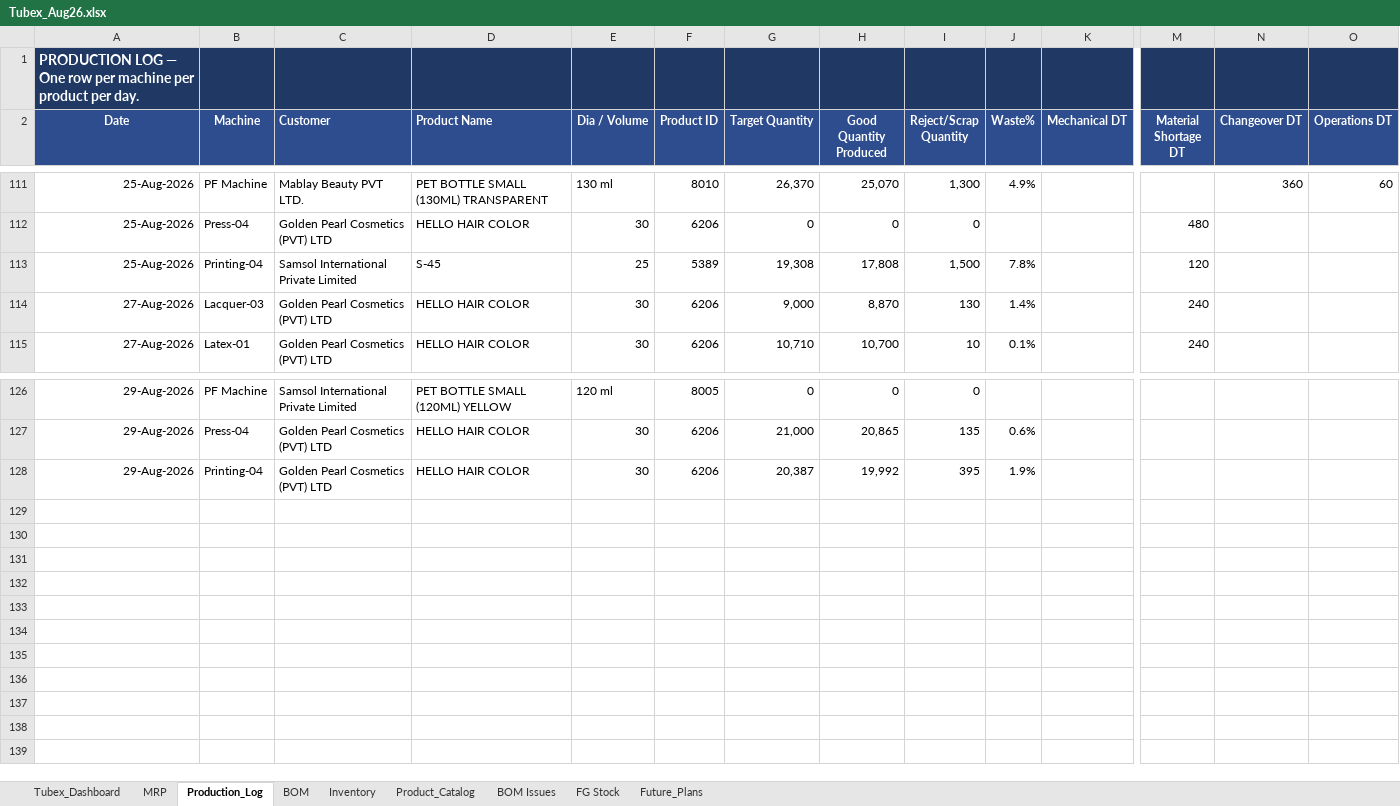
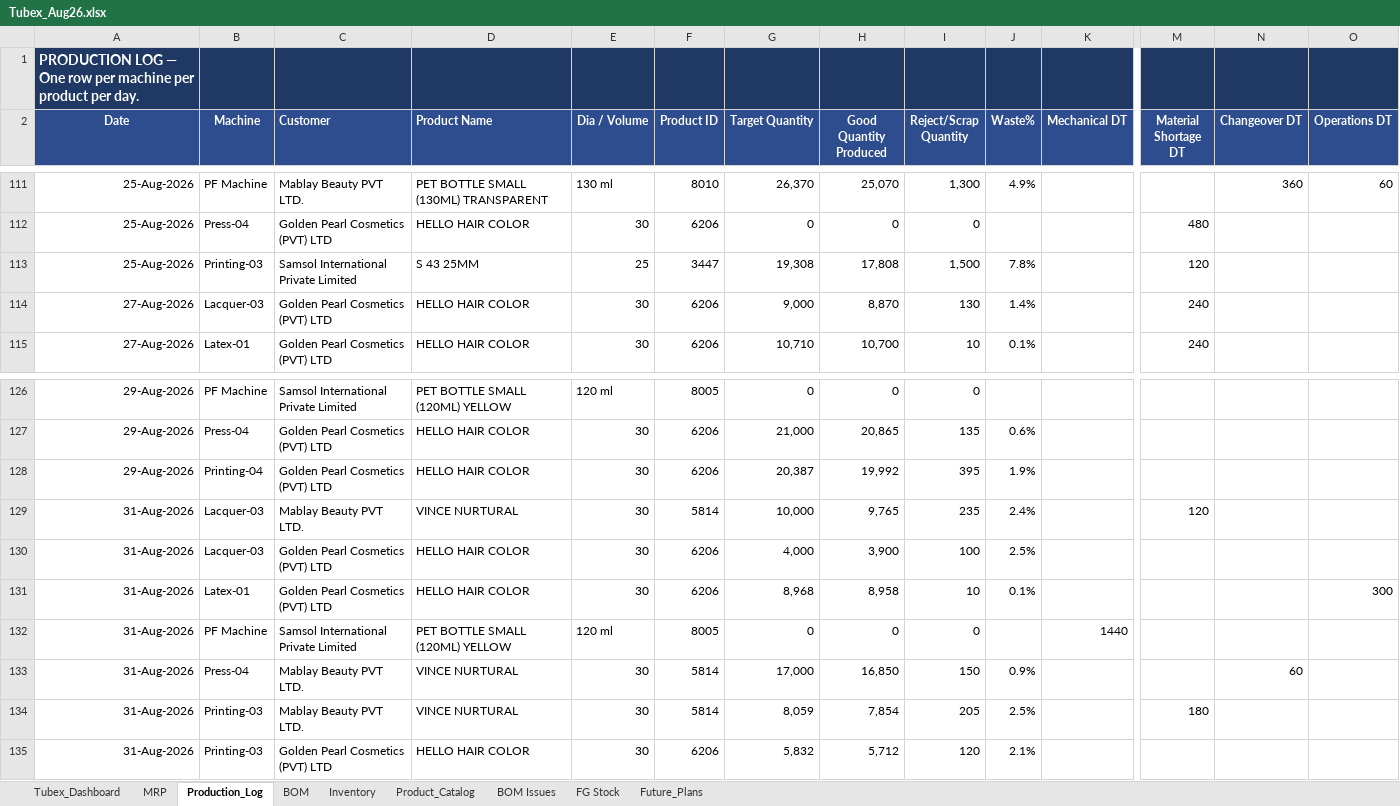
Before and after one commit to ckndr/alpha-containers, an Excel workbook: Tubex_Aug26.xlsx, sheet Production_Log, drawn as a sheet; only a part is shown, gaps mark what is left out; values as stored, in another font and other column widths than the file's, no borders; rows hold the shown columns only; the diff names each change by its address in the sheet, - before the commit and + after, or states it on an @@ line.

```diff
--- a/Tubex_Aug26.xlsx (sheet Production_Log)
+++ b/Tubex_Aug26.xlsx (sheet Production_Log)
-B113 (Machine): Printing-04
+B113 (Machine): Printing-03
-D113 (Product Name): S-45
+D113 (Product Name): S 43 25MM
-F113 (Product ID): 5389
+F113 (Product ID): 3447
+row 129: 31-Aug-2026 | Lacquer-03 | Mablay Beauty PVT LTD. | VINCE NURTURAL | 30 | 5814 | 10,000 | 9,765 | 235 | 2.4% |  | 120
+row 130: 31-Aug-2026 | Lacquer-03 | Golden Pearl Cosmetics (PVT) LTD | HELLO HAIR COLOR | 30 | 6206 | 4,000 | 3,900 | 100 | 2.5%
+row 131: 31-Aug-2026 | Latex-01 | Golden Pearl Cosmetics (PVT) LTD | HELLO HAIR COLOR | 30 | 6206 | 8,968 | 8,958 | 10 | 0.1% |  |  |  | 300
+row 132: 31-Aug-2026 | PF Machine | Samsol International Private Limited | PET BOTTLE SMALL (120ML) YELLOW | 120 ml | 8005 | 0 | 0 | 0 |  | 1440
+row 133: 31-Aug-2026 | Press-04 | Mablay Beauty PVT LTD. | VINCE NURTURAL | 30 | 5814 | 17,000 | 16,850 | 150 | 0.9% |  |  | 60
+row 134: 31-Aug-2026 | Printing-03 | Mablay Beauty PVT LTD. | VINCE NURTURAL | 30 | 5814 | 8,059 | 7,854 | 205 | 2.5% |  | 180
+row 135: 31-Aug-2026 | Printing-03 | Golden Pearl Cosmetics (PVT) LTD | HELLO HAIR COLOR | 30 | 6206 | 5,832 | 5,712 | 120 | 2.1%
```
Also changed, not shown: sheet Tubex_Dashboard, sheet MRP, sheet Inventory, sheet FG Stock, formulas that keep their value, hidden cells, 3 other files.
